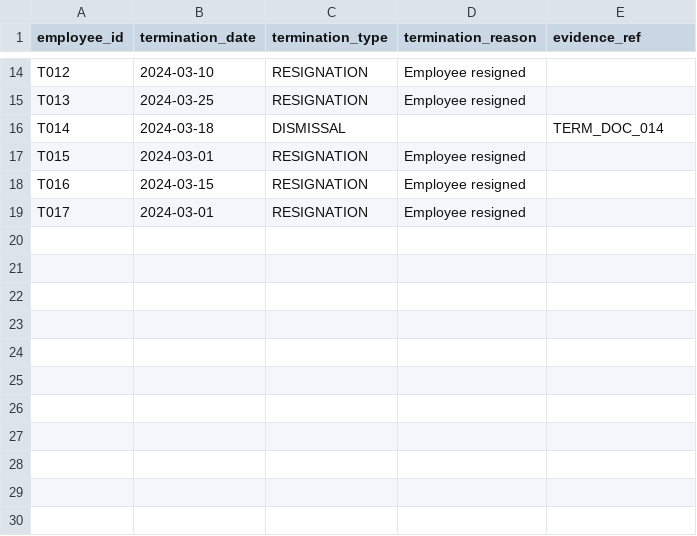
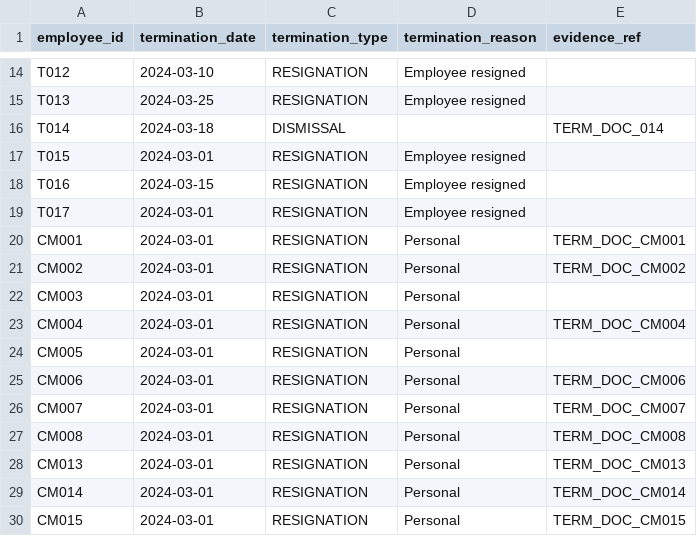
Before and after one commit to dcrops/payroll-diagnostics-engine, a CSV file: data/sample/terminations.csv, drawn as a sheet; only a part is shown, gaps mark what is left out; the diff names each change by its address in the sheet, - before the commit and + after, or states it on an @@ line.

```diff
--- a/data/sample/terminations.csv
+++ b/data/sample/terminations.csv
+row 20: CM001 | 2024-03-01 | RESIGNATION | Personal | TERM_DOC_CM001
+row 21: CM002 | 2024-03-01 | RESIGNATION | Personal | TERM_DOC_CM002
+row 22: CM003 | 2024-03-01 | RESIGNATION | Personal
+row 23: CM004 | 2024-03-01 | RESIGNATION | Personal | TERM_DOC_CM004
+row 24: CM005 | 2024-03-01 | RESIGNATION | Personal
+row 25: CM006 | 2024-03-01 | RESIGNATION | Personal | TERM_DOC_CM006
+row 26: CM007 | 2024-03-01 | RESIGNATION | Personal | TERM_DOC_CM007
+row 27: CM008 | 2024-03-01 | RESIGNATION | Personal | TERM_DOC_CM008
+row 28: CM013 | 2024-03-01 | RESIGNATION | Personal | TERM_DOC_CM013
+row 29: CM014 | 2024-03-01 | RESIGNATION | Personal | TERM_DOC_CM014
+row 30: CM015 | 2024-03-01 | RESIGNATION | Personal | TERM_DOC_CM015
```
Also changed, not shown: data/sample/balances_snapshot.csv, data/sample/employees.csv, 10 other files.
